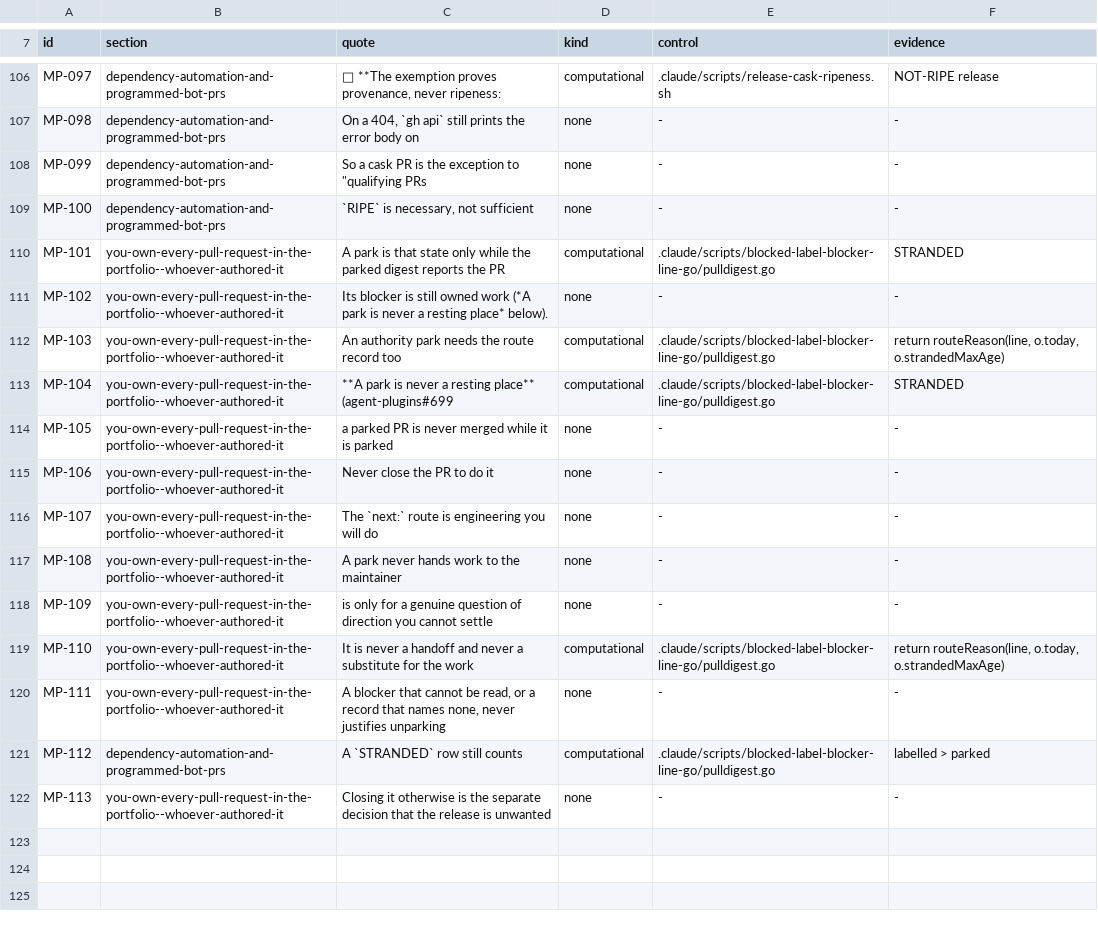
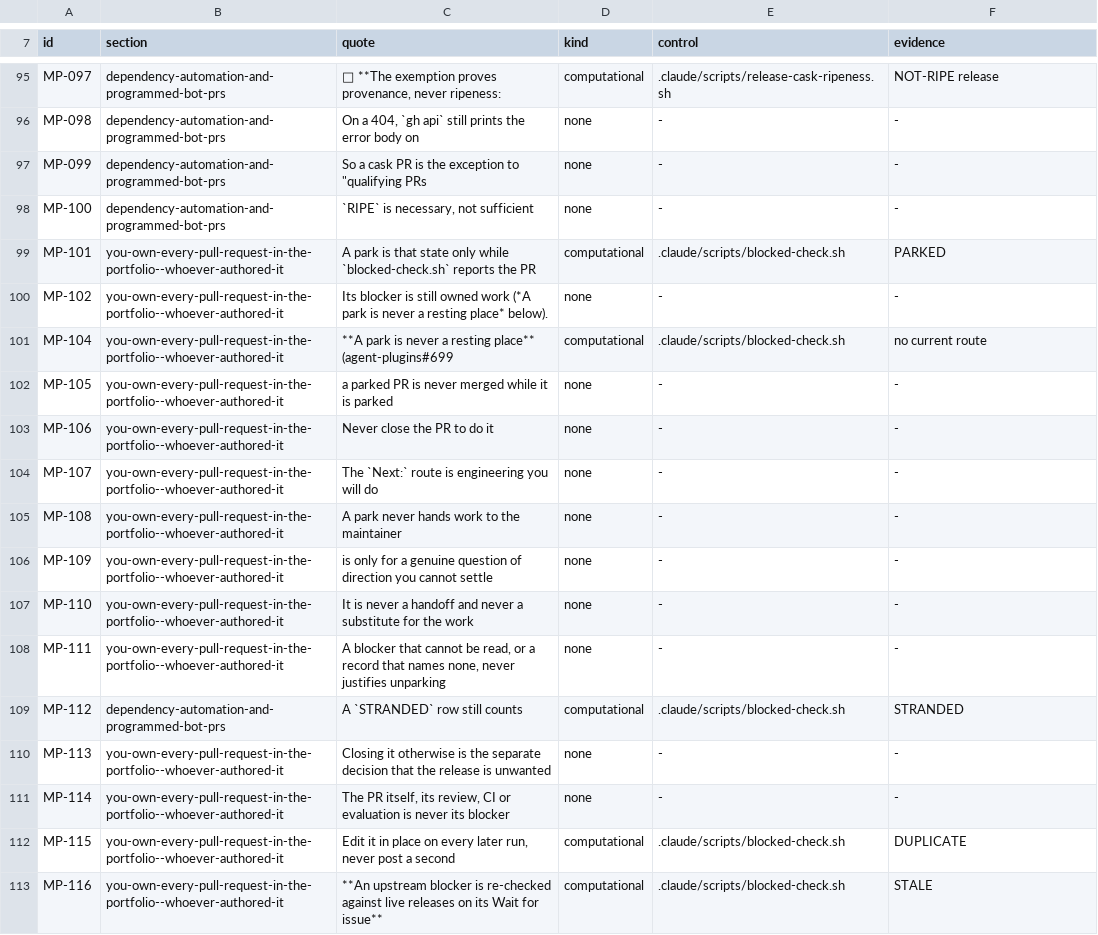
Before and after one commit to devantler-tech/monorepo, a TSV file: .claude/guides/merge-policy.sensors.tsv, drawn as a sheet; only a part is shown, gaps mark what is left out; the diff covers the shown part only.

```diff
--- a/.claude/guides/merge-policy.sensors.tsv
+++ b/.claude/guides/merge-policy.sensors.tsv
@@ -109,14 +98,16 @@ MP-099	dependency-automation-and-programmed-bot-prs	So a cask PR is the exceptio
 MP-100	dependency-automation-and-programmed-bot-prs	`RIPE` is necessary, not sufficient	none	-	-
-MP-101	you-own-every-pull-request-in-the-portfolio--whoever-authored-it	A park is that state only while the parked digest reports the PR	computational	.claude/scripts/blocked-label-blocker-line-go/pulldigest.go	"STRANDED"
+MP-101	you-own-every-pull-request-in-the-portfolio--whoever-authored-it	A park is that state only while `blocked-check.sh` reports the PR	computational	.claude/scripts/blocked-check.sh	PARKED
 MP-102	you-own-every-pull-request-in-the-portfolio--whoever-authored-it	Its blocker is still owned work (*A park is never a resting place* below).	none	-	-
-MP-103	you-own-every-pull-request-in-the-portfolio--whoever-authored-it	An authority park needs the route record too	computational	.claude/scripts/blocked-label-blocker-line-go/pulldigest.go	return routeReason(line, o.today, o.strandedMaxAge)
-MP-104	you-own-every-pull-request-in-the-portfolio--whoever-authored-it	**A park is never a resting place** (agent-plugins#699	computational	.claude/scripts/blocked-label-blocker-line-go/pulldigest.go	"STRANDED"
+MP-104	you-own-every-pull-request-in-the-portfolio--whoever-authored-it	**A park is never a resting place** (agent-plugins#699	computational	.claude/scripts/blocked-check.sh	no current route
 MP-105	you-own-every-pull-request-in-the-portfolio--whoever-authored-it	a parked PR is never merged while it is parked	none	-	-
 MP-106	you-own-every-pull-request-in-the-portfolio--whoever-authored-it	Never close the PR to do it	none	-	-
-MP-107	you-own-every-pull-request-in-the-portfolio--whoever-authored-it	The `next:` route is engineering you will do	none	-	-
+MP-107	you-own-every-pull-request-in-the-portfolio--whoever-authored-it	The `Next:` route is engineering you will do	none	-	-
 MP-108	you-own-every-pull-request-in-the-portfolio--whoever-authored-it	A park never hands work to the maintainer	none	-	-
 MP-109	you-own-every-pull-request-in-the-portfolio--whoever-authored-it	is only for a genuine question of direction you cannot settle	none	-	-
-MP-110	you-own-every-pull-request-in-the-portfolio--whoever-authored-it	It is never a handoff and never a substitute for the work	computational	.claude/scripts/blocked-label-blocker-line-go/pulldigest.go	return routeReason(line, o.today, o.strandedMaxAge)
+MP-110	you-own-every-pull-request-in-the-portfolio--whoever-authored-it	It is never a handoff and never a substitute for the work	none	-	-
 MP-111	you-own-every-pull-request-in-the-portfolio--whoever-authored-it	A blocker that cannot be read, or a record that names none, never justifies unparking	none	-	-
-MP-112	dependency-automation-and-programmed-bot-prs	A `STRANDED` row still counts	computational	.claude/scripts/blocked-label-blocker-line-go/pulldigest.go	labelled > parked
+MP-112	dependency-automation-and-programmed-bot-prs	A `STRANDED` row still counts	computational	.claude/scripts/blocked-check.sh	STRANDED
 MP-113	you-own-every-pull-request-in-the-portfolio--whoever-authored-it	Closing it otherwise is the separate decision that the release is unwanted	none	-	-
+MP-114	you-own-every-pull-request-in-the-portfolio--whoever-authored-it	The PR itself, its review, CI or evaluation is never its blocker	none	-	-
+MP-115	you-own-every-pull-request-in-the-portfolio--whoever-authored-it	Edit it in place on every later run, never post a second	computational	.claude/scripts/blocked-check.sh	DUPLICATE
+MP-116	you-own-every-pull-request-in-the-portfolio--whoever-authored-it	**An upstream blocker is re-checked against live releases on its Wait for issue**	computational	.claude/scripts/blocked-check.sh	STALE
```
Also changed, not shown: 11 removed rows elsewhere in this file, 42 other files.
